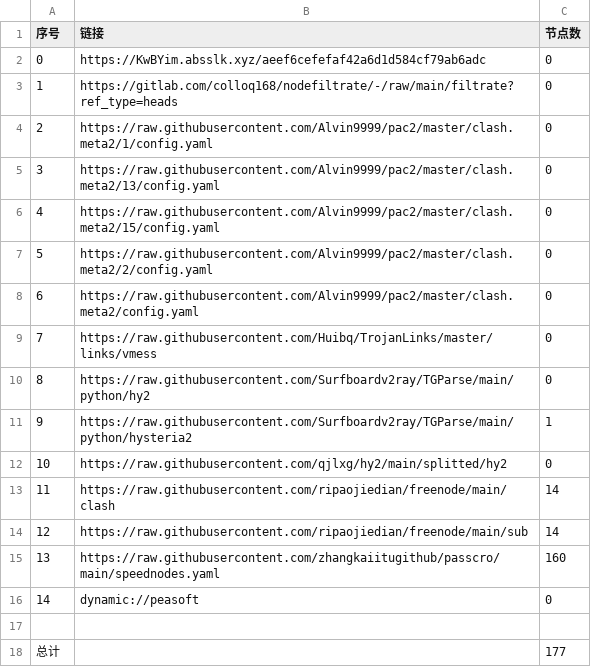
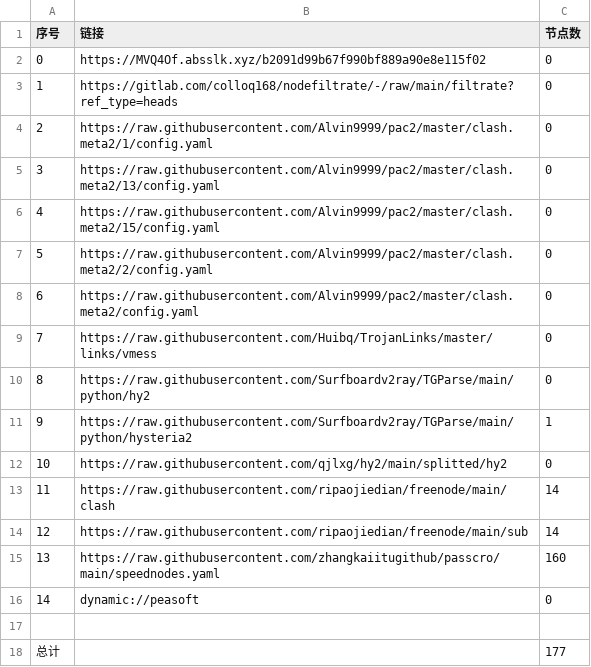
Before and after one commit to A2722629488/zidongpachong, a CSV file: list_result.csv, drawn as a sheet.

```diff
--- a/list_result.csv
+++ b/list_result.csv
@@ -1,3 +1,3 @@
 序号,链接,节点数
-0,https://KwBYim.absslk.xyz/aeef6cefefaf42a6d1d584cf79ab6adc,0
+0,https://MVQ4Of.absslk.xyz/b2091d99b67f990bf889a90e8e115f02,0
 1,https://gitlab.com/colloq168/nodefiltrate/-/raw/main/filtrate?ref_type=heads,0
```
Also changed, not shown: 3 other files.
